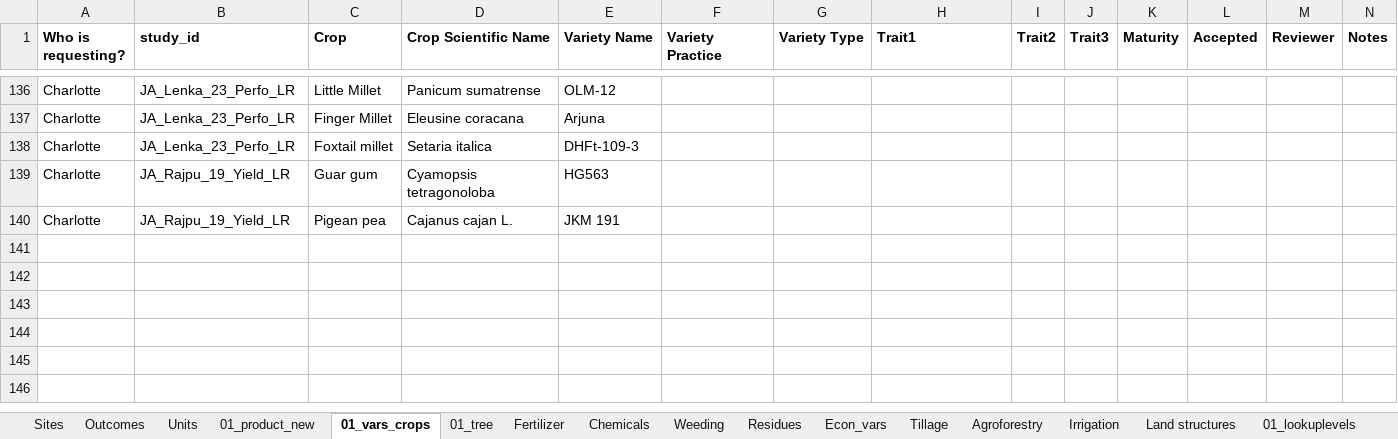
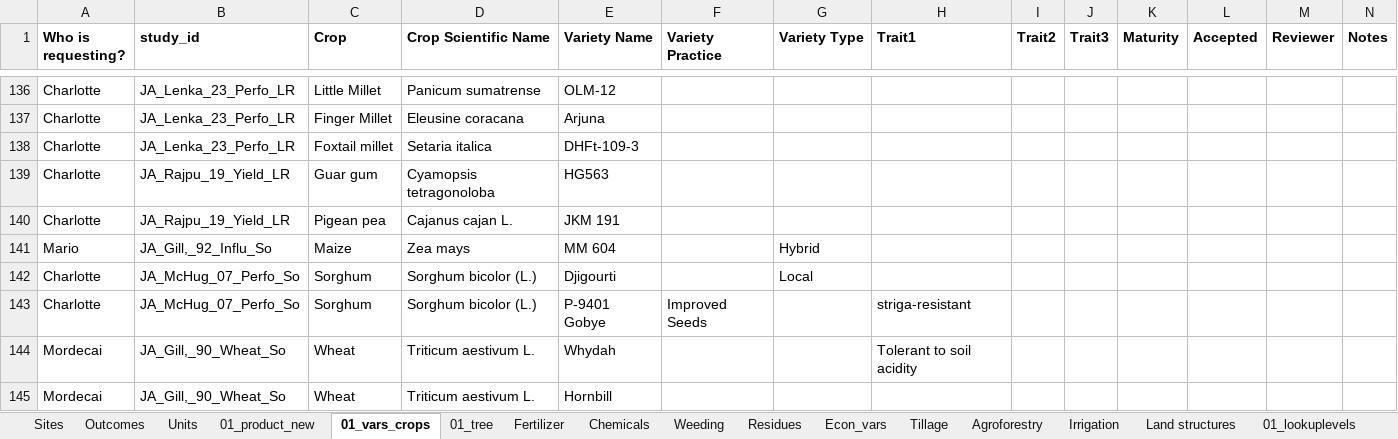
Before and after one commit to andreacsanchezb10/Agroecology_Evidence_Hub, an Excel workbook: 02.FOMD/02.metadata_structure/New term request .xlsx, sheet 01_vars_crops, drawn as a sheet; only a part is shown, gaps mark what is left out; values as stored, in another font and other column widths than the file's, no borders; conditional formats and table styles not drawn; the diff names each change by its address in the sheet, - before the commit and + after, or states it on an @@ line.

```diff
--- a/02.FOMD/02.metadata_structure/New term request .xlsx (sheet 01_vars_crops)
+++ b/02.FOMD/02.metadata_structure/New term request .xlsx (sheet 01_vars_crops)
+row 141: Mario | JA_Gill,_92_Influ_So | Maize | Zea mays | MM 604 |  | Hybrid
+row 142: Charlotte | JA_McHug_07_Perfo_So | Sorghum | Sorghum bicolor (L.) | Djigourti |  | Local
+row 143: Charlotte | JA_McHug_07_Perfo_So | Sorghum | Sorghum bicolor (L.) | P-9401 Gobye | Improved Seeds |  | striga-resistant
+row 144: Mordecai | JA_Gill,_90_Wheat_So | Wheat | Triticum aestivum L. | Whydah |  |  | Tolerant to soil acidity
+row 145: Mordecai | JA_Gill,_90_Wheat_So | Wheat | Triticum aestivum L. | Hornbill
```
Also changed, not shown: 15 other files.
